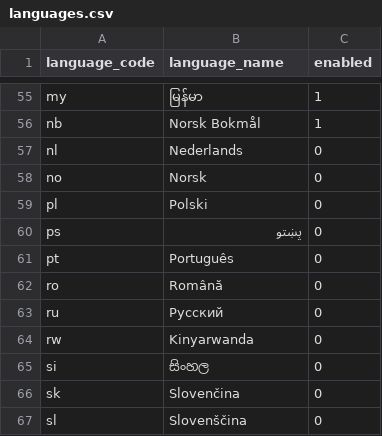
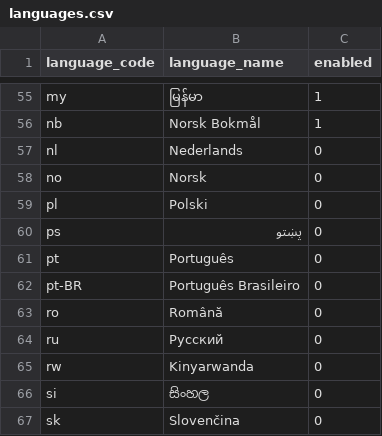
Before and after one commit to info-rbp/frappe-project, a CSV file: frappe/geo/languages.csv, drawn as a sheet; only a part is shown, gaps mark what is left out; the shorter side is filled out with more unchanged rows; the diff names each change by its address in the sheet, - before the commit and + after, or states it on an @@ line.

Commit message:
chore: add brazilian portuguese language

```diff
--- a/frappe/geo/languages.csv
+++ b/frappe/geo/languages.csv
+row 62: pt-BR | Português Brasileiro | 0
```
